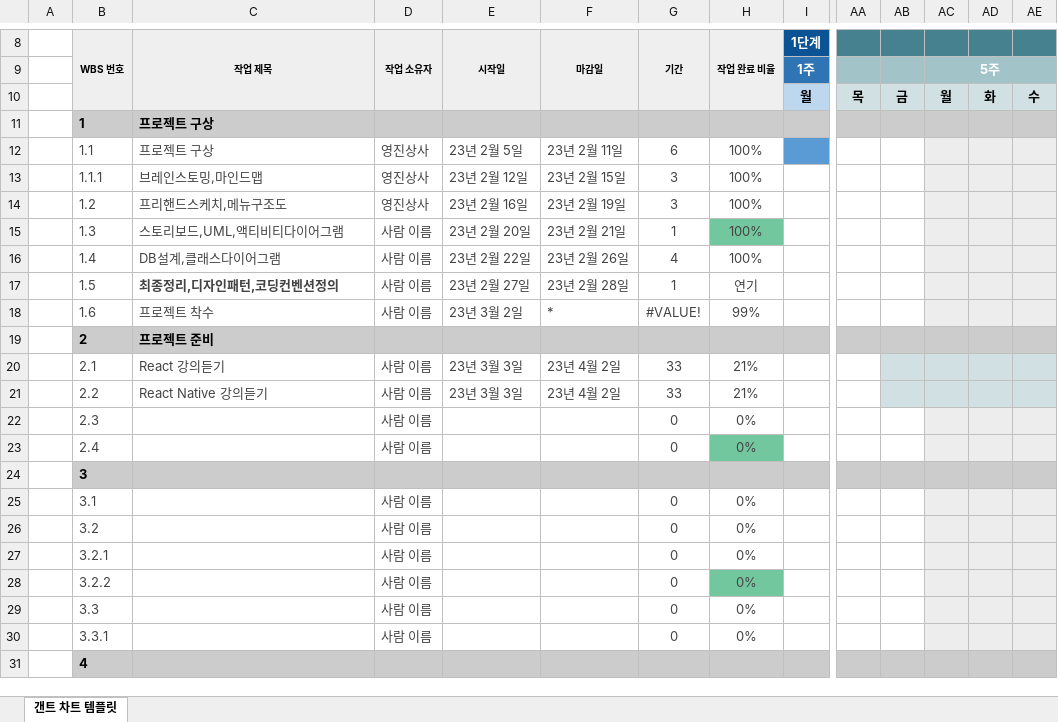
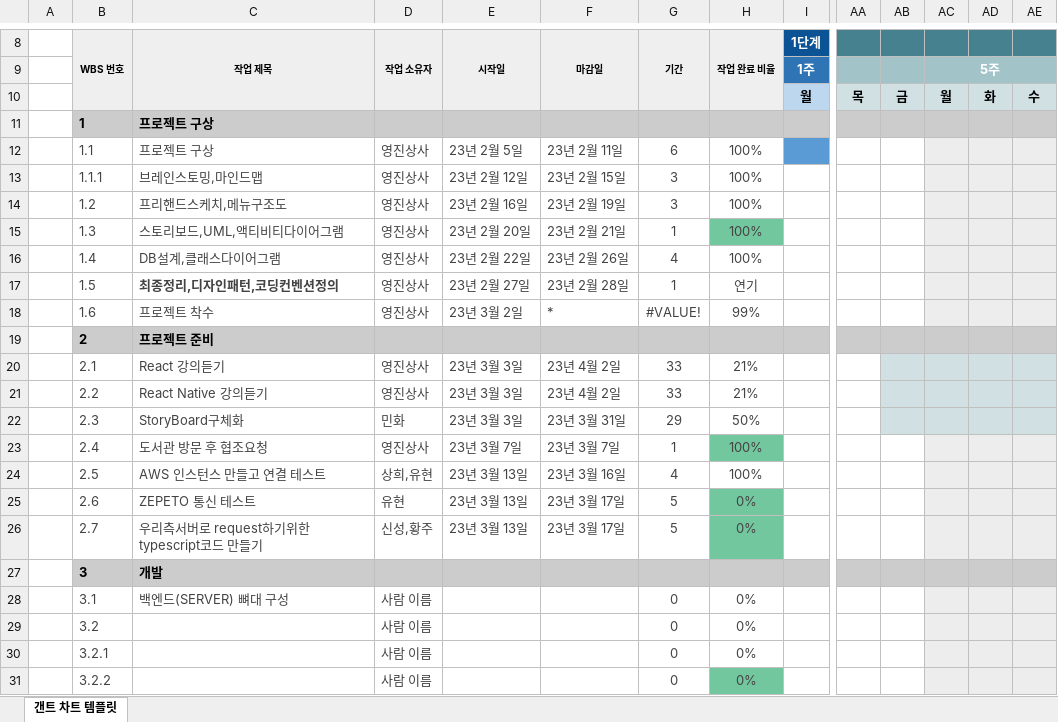
Before and after one commit to Ethereummom/2WDA_YJSangSa_CapstoneDesign, an Excel workbook: 일정/갠트 차트.xlsx, sheet 갠트 차트 템플릿, drawn as a sheet; only a part is shown, gaps mark what is left out; the shorter side is filled out with more unchanged rows; values as stored, in another font and other column widths than the file's, no borders; conditional formats not drawn; addresses are those after the commit; rows hold the shown columns only; the diff names each change by its address in the sheet, - before the commit and + after, or states it on an @@ line.

Commit message:
Update 갠트 차트.xlsx

```diff
--- a/일정/갠트 차트.xlsx (sheet 갠트 차트 템플릿)
+++ b/일정/갠트 차트.xlsx (sheet 갠트 차트 템플릿)
-D15:D18 (작업 소유자): 사람 이름
+D15:D18 (작업 소유자): 영진상사
-D20:D21 (작업 소유자): 사람 이름
+D20:D21 (작업 소유자): 영진상사
-C22 (작업 제목): (empty)
+C22 (작업 제목): StoryBoard구체화
-D22 (작업 소유자): 사람 이름
+D22 (작업 소유자): 민화
-E22 (시작일): (empty)
+E22 (시작일): 23년 3월 3일
-F22 (마감일): (empty)
+F22 (마감일): 23년 3월 31일
-G22 (기간): 0
+G22 (기간): 29
-H22 (작업 완료 비율): 0%
+H22 (작업 완료 비율): 50%
-AB22 fill: none
+AB22 fill: #D0E0E3
-AC22:AE22 fill: #EDEDED
+AC22:AE22 fill: #D0E0E3
-C23 (작업 제목): (empty)
+C23 (작업 제목): 도서관 방문 후 협조요청
-D23 (작업 소유자): 사람 이름
+D23 (작업 소유자): 영진상사
-E23 (시작일): (empty)
+E23 (시작일): 23년 3월 7일
-F23 (마감일): (empty)
+F23 (마감일): 23년 3월 7일
-G23 (기간): 0
+G23 (기간): 1
-H23 (작업 완료 비율): 0%
+H23 (작업 완료 비율): 100%
+row 24:  | 2.5 | AWS 인스턴스 만들고 연결 테스트 | 상희,유현 | 23년 3월 13일 | 23년 3월 16일 | 4 | 100%
+row 25:  | 2.6 | ZEPETO 통신 테스트 | 유현 | 23년 3월 13일 | 23년 3월 17일 | 5 | 0%
+row 26:  | 2.7 | 우리측서버로 request하기위한 typescript코드 만들기 | 신성,황주 | 23년 3월 13일 | 23년 3월 17일 | 5 | 0%
-C27 (작업 제목): (empty)
+C27 (작업 제목): 개발
-C28 (작업 제목): (empty)
+C28 (작업 제목): 백엔드(SERVER) 뼈대 구성
```
